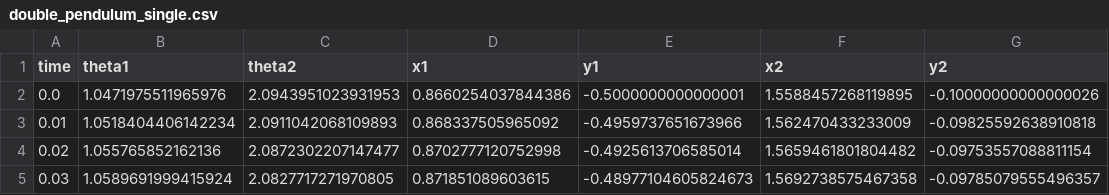
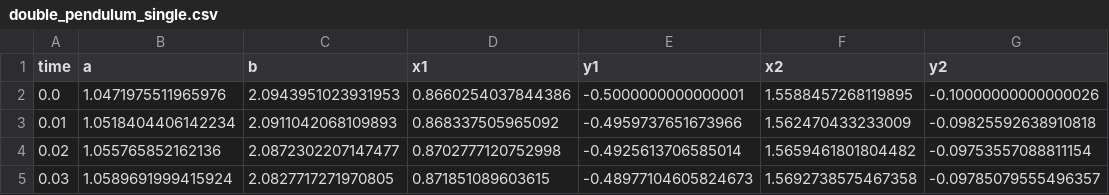
Before and after one commit to shinfxh/fish-scientists, a CSV file: AI-Scientist-v2/double_pendulum_single.csv, drawn as a sheet; only a part is shown.

```diff
--- a/AI-Scientist-v2/double_pendulum_single.csv
+++ b/AI-Scientist-v2/double_pendulum_single.csv
@@ -1,2 +1,2 @@
-time,theta1,theta2,x1,y1,x2,y2
+time,a,b,x1,y1,x2,y2
 0.0,1.0471975511965976,2.0943951023931953,0.8660254037844386,-0.5000000000000001,1.5588457268119895,-0.10000000000000026
```
Also changed, not shown: 4 other files.
